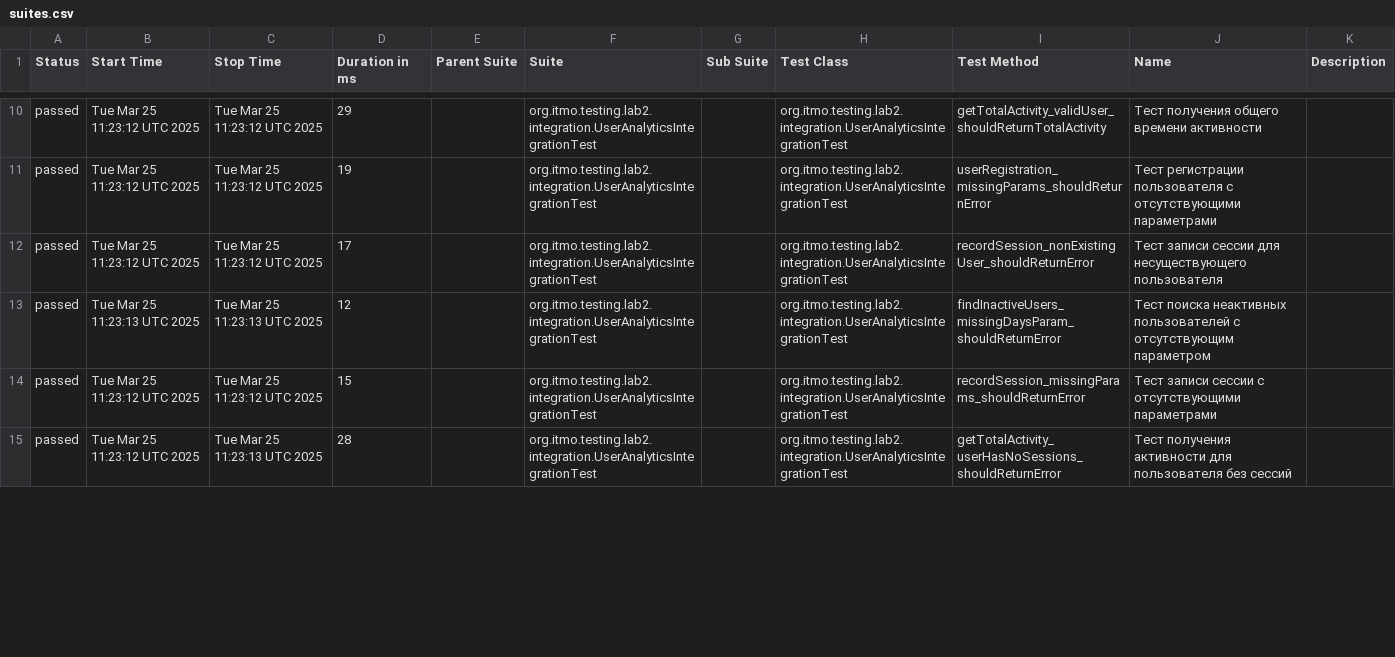
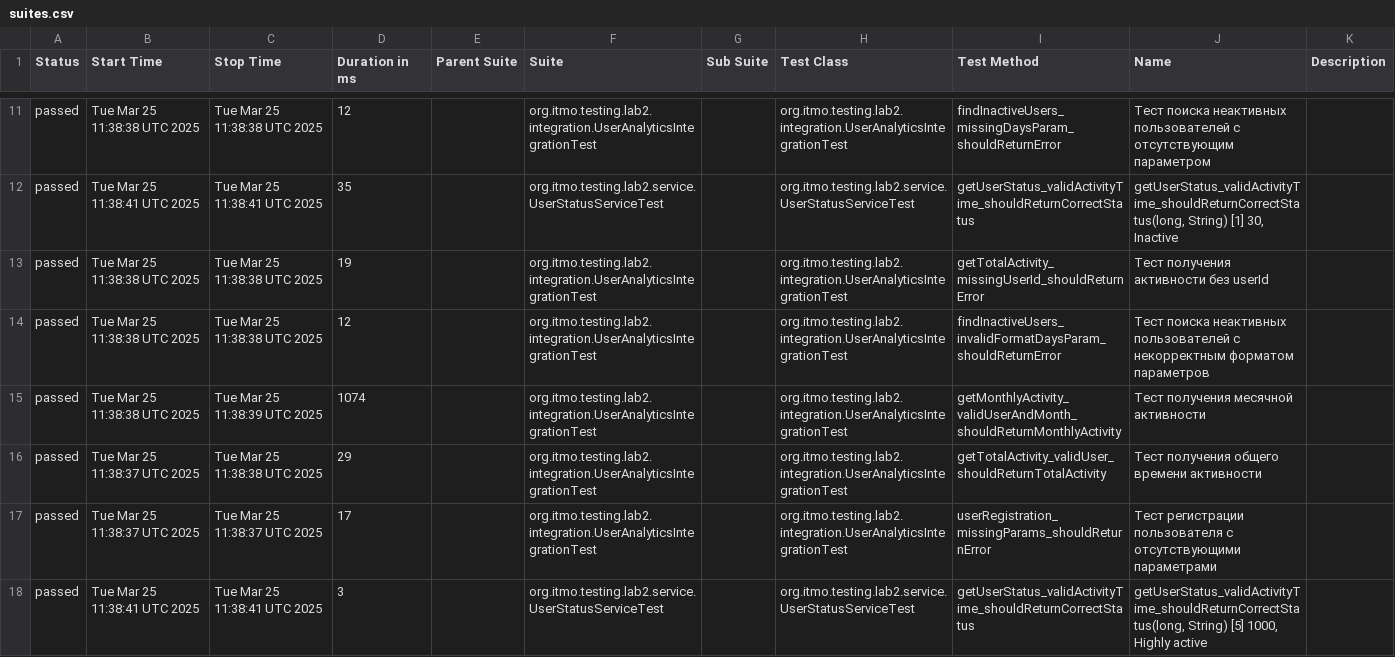
Before and after one commit to vevasilev/software-testing-lab-3-vevasilev-public, a CSV file: allureReport/data/suites.csv, drawn as a sheet; only a part is shown, gaps mark what is left out; the diff covers the shown part only.

```diff
--- a/allureReport/data/suites.csv
+++ b/allureReport/data/suites.csv
@@ -10,6 +11,8 @@
-"passed","Tue Mar 25 11:23:12 UTC 2025","Tue Mar 25 11:23:12 UTC 2025","29","","org.itmo.testing.lab2.integration.UserAnalyticsIntegrationTest","","org.itmo.testing.lab2.integration.UserAnalyticsIntegrationTest","getTotalActivity_validUser_shouldReturnTotalActivity","Тест получения общего времени активности",""
-"passed","Tue Mar 25 11:23:12 UTC 2025","Tue Mar 25 11:23:12 UTC 2025","19","","org.itmo.testing.lab2.integration.UserAnalyticsIntegrationTest","","org.itmo.testing.lab2.integration.UserAnalyticsIntegrationTest","userRegistration_missingParams_shouldReturnError","Тест регистрации пользователя с отсутствующими параметрами",""
-"passed","Tue Mar 25 11:23:12 UTC 2025","Tue Mar 25 11:23:12 UTC 2025","17","","org.itmo.testing.lab2.integration.UserAnalyticsIntegrationTest","","org.itmo.testing.lab2.integration.UserAnalyticsIntegrationTest","recordSession_nonExistingUser_shouldReturnError","Тест записи сессии для несуществующего пользователя",""
-"passed","Tue Mar 25 11:23:13 UTC 2025","Tue Mar 25 11:23:13 UTC 2025","12","","org.itmo.testing.lab2.integration.UserAnalyticsIntegrationTest","","org.itmo.testing.lab2.integration.UserAnalyticsIntegrationTest","findInactiveUsers_missingDaysParam_shouldReturnError","Тест поиска неактивных пользователей с отсутствующим параметром",""
-"passed","Tue Mar 25 11:23:12 UTC 2025","Tue Mar 25 11:23:12 UTC 2025","15","","org.itmo.testing.lab2.integration.UserAnalyticsIntegrationTest","","org.itmo.testing.lab2.integration.UserAnalyticsIntegrationTest","recordSession_missingParams_shouldReturnError","Тест записи сессии с отсутствующими параметрами",""
-"passed","Tue Mar 25 11:23:12 UTC 2025","Tue Mar 25 11:23:13 UTC 2025","28","","org.itmo.testing.lab2.integration.UserAnalyticsIntegrationTest","","org.itmo.testing.lab2.integration.UserAnalyticsIntegrationTest","getTotalActivity_userHasNoSessions_shouldReturnError","Тест получения активности для пользователя без сессий",""
+"passed","Tue Mar 25 11:38:38 UTC 2025","Tue Mar 25 11:38:38 UTC 2025","12","","org.itmo.testing.lab2.integration.UserAnalyticsIntegrationTest","","org.itmo.testing.lab2.integration.UserAnalyticsIntegrationTest","findInactiveUsers_missingDaysParam_shouldReturnError","Тест поиска неактивных пользователей с отсутствующим параметром",""
+"passed","Tue Mar 25 11:38:41 UTC 2025","Tue Mar 25 11:38:41 UTC 2025","35","","org.itmo.testing.lab2.service.UserStatusServiceTest","","org.itmo.testing.lab2.service.UserStatusServiceTest","getUserStatus_validActivityTime_shouldReturnCorrectStatus","getUserStatus_validActivityTime_shouldReturnCorrectStatus(long, String) [1] 30, Inactive",""
+"passed","Tue Mar 25 11:38:38 UTC 2025","Tue Mar 25 11:38:38 UTC 2025","19","","org.itmo.testing.lab2.integration.UserAnalyticsIntegrationTest","","org.itmo.testing.lab2.integration.UserAnalyticsIntegrationTest","getTotalActivity_missingUserId_shouldReturnError","Тест получения активности без userId",""
+"passed","Tue Mar 25 11:38:38 UTC 2025","Tue Mar 25 11:38:38 UTC 2025","12","","org.itmo.testing.lab2.integration.UserAnalyticsIntegrationTest","","org.itmo.testing.lab2.integration.UserAnalyticsIntegrationTest","findInactiveUsers_invalidFormatDaysParam_shouldReturnError","Тест поиска неактивных пользователей с некорректным форматом параметров",""
+"passed","Tue Mar 25 11:38:38 UTC 2025","Tue Mar 25 11:38:39 UTC 2025","1074","","org.itmo.testing.lab2.integration.UserAnalyticsIntegrationTest","","org.itmo.testing.lab2.integration.UserAnalyticsIntegrationTest","getMonthlyActivity_validUserAndMonth_shouldReturnMonthlyActivity","Тест получения месячной активности",""
+"passed","Tue Mar 25 11:38:37 UTC 2025","Tue Mar 25 11:38:38 UTC 2025","29","","org.itmo.testing.lab2.integration.UserAnalyticsIntegrationTest","","org.itmo.testing.lab2.integration.UserAnalyticsIntegrationTest","getTotalActivity_validUser_shouldReturnTotalActivity","Тест получения общего времени активности",""
+"passed","Tue Mar 25 11:38:37 UTC 2025","Tue Mar 25 11:38:37 UTC 2025","17","","org.itmo.testing.lab2.integration.UserAnalyticsIntegrationTest","","org.itmo.testing.lab2.integration.UserAnalyticsIntegrationTest","userRegistration_missingParams_shouldReturnError","Тест регистрации пользователя с отсутствующими параметрами",""
+"passed","Tue Mar 25 11:38:41 UTC 2025","Tue Mar 25 11:38:41 UTC 2025","3","","org.itmo.testing.lab2.service.UserStatusServiceTest","","org.itmo.testing.lab2.service.UserStatusServiceTest","getUserStatus_validActivityTime_shouldReturnCorrectStatus","getUserStatus_validActivityTime_shouldReturnCorrectStatus(long, String) [5] 1000, Highly active",""
```
Also changed, not shown: 4 added rows, 6 removed rows and 64 edited cells elsewhere in this file, 41 other files.
